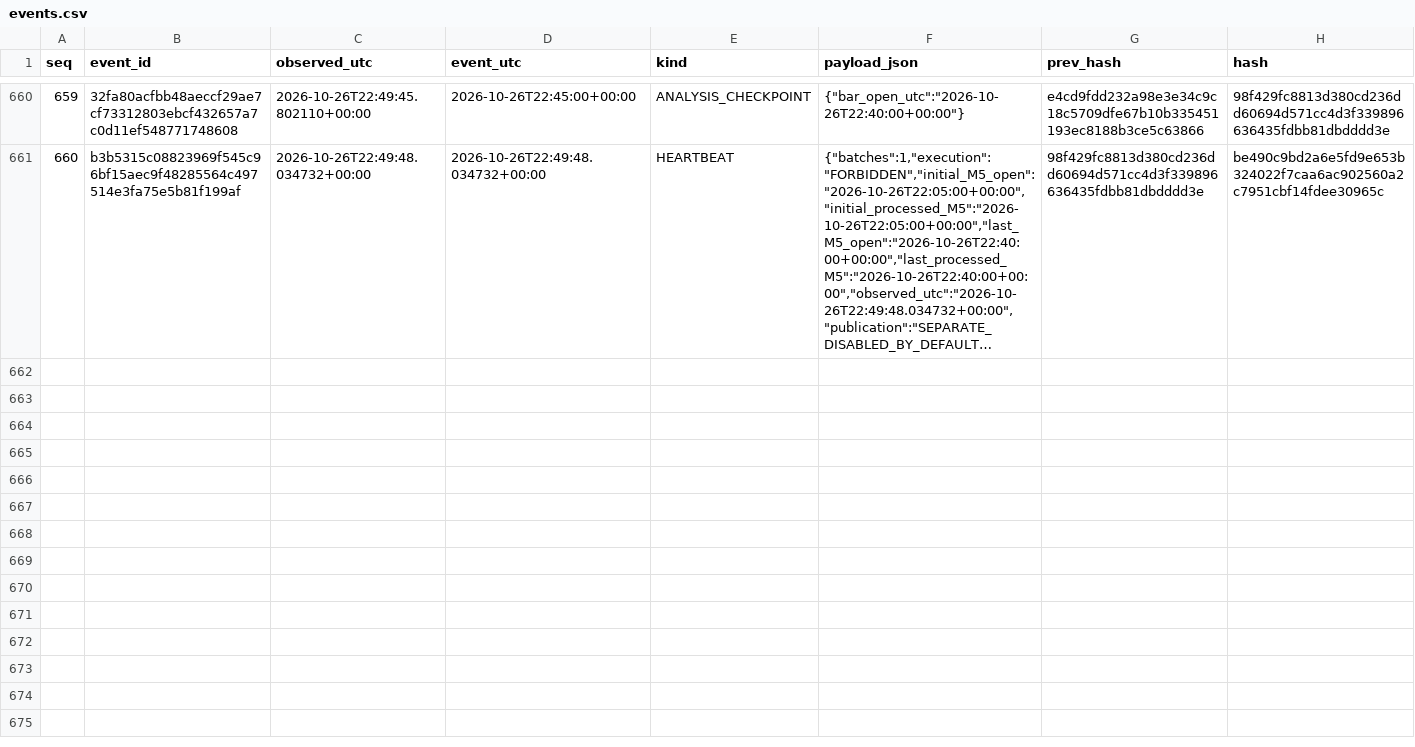
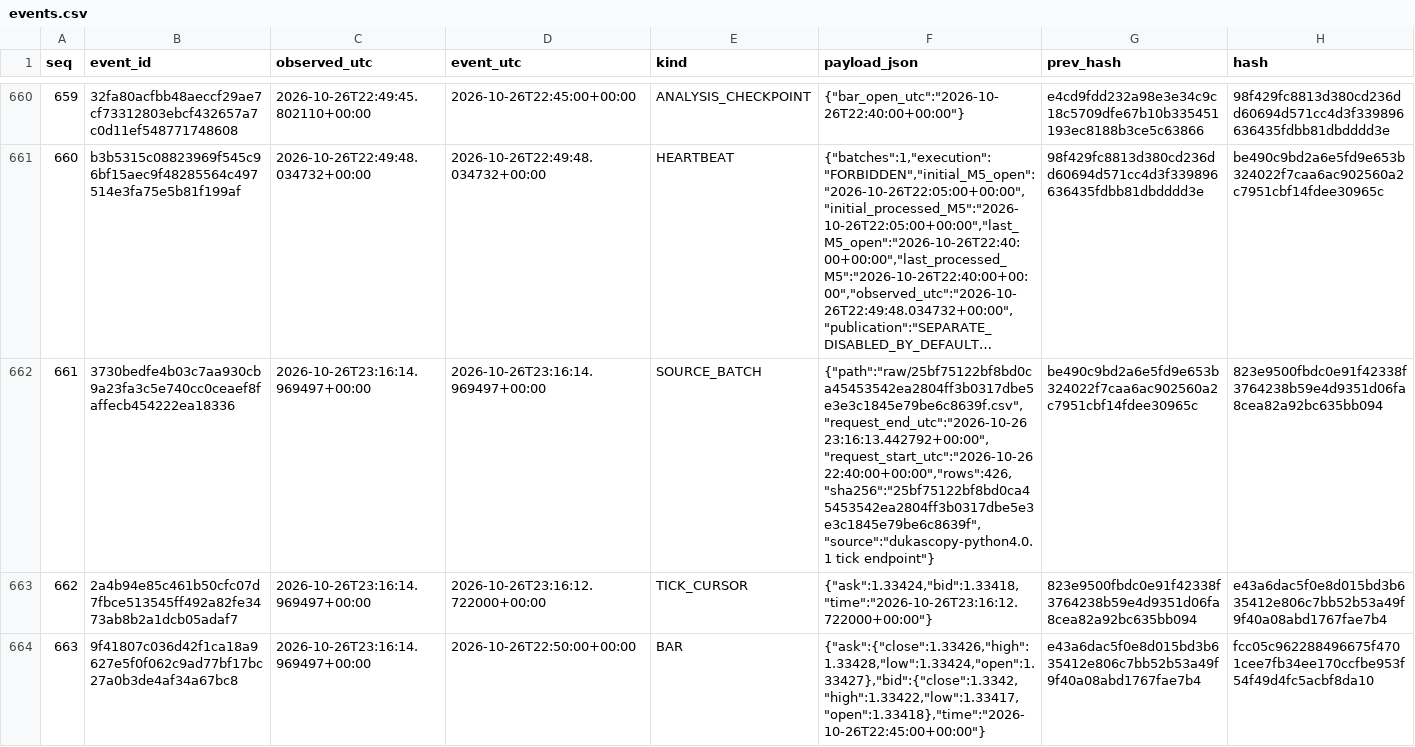
Before and after one commit to cardenm1/fx-signals-bot, a CSV file: session/events.csv, drawn as a sheet; only a part is shown, gaps mark what is left out; long unchanged cells end in …; the diff covers the shown part only; the diff names each change by its address in the sheet, - before the commit and + after, or states it on an @@ line.

```diff
--- a/session/events.csv
+++ b/session/events.csv
+row 662: 661 | 3730bedfe4b03c7aa930cb9a23fa3c5e740cc0ceaef8faffecb454222ea18336 | 2026-10-26T23:16:14.969497+00:00 | 2026-10-26T23:16:14.969497+00:00 | SOURCE_BATCH | {"path":"raw/25bf75122bf8bd0ca45453542ea2804ff3b0317dbe5e3e3c1845e79be6c8639f.csv","request_end_utc":"2026-10-26 23:16:13.442792+00:00","request_start_utc":"2026-10-26 22:40:00+00:00","rows":426,"sha256":"25bf75122bf8bd0ca45453542ea2804ff3b0317dbe5e3e3c1845e79be6c8639f","source":"dukascopy-python4.0.1 tick endpoint"} | be490c9bd2a6e5fd9e653b324022f7caa6ac902560a2c7951cbf14fdee30965c | 823e9500fbdc0e91f42338f3764238b59e4d9351d06fa8cea82a92bc635bb094
+row 663: 662 | 2a4b94e85c461b50cfc07d7fbce513545ff492a82fe3473ab8b2a1dcb05adaf7 | 2026-10-26T23:16:14.969497+00:00 | 2026-10-26T23:16:12.722000+00:00 | TICK_CURSOR | {"ask":1.33424,"bid":1.33418,"time":"2026-10-26T23:16:12.722000+00:00"} | 823e9500fbdc0e91f42338f3764238b59e4d9351d06fa8cea82a92bc635bb094 | e43a6dac5f0e8d015bd3b635412e806c7bb52b53a49f9f40a08abd1767fae7b4
+row 664: 663 | 9f41807c036d42f1ca18a9627e5f0f062c9ad77bf17bc27a0b3de4af34a67bc8 | 2026-10-26T23:16:14.969497+00:00 | 2026-10-26T22:50:00+00:00 | BAR | {"ask":{"close":1.33426,"high":1.33428,"low":1.33424,"open":1.33427},"bid":{"close":1.3342,"high":1.33422,"low":1.33417,"open":1.33418},"time":"2026-10-26T22:45:00+00:00"} | e43a6dac5f0e8d015bd3b635412e806c7bb52b53a49f9f40a08abd1767fae7b4 | fcc05c962288496675f4701cee7fb34ee170ccfbe953f54f49d4fc5acbf8da10
```
Also changed, not shown: 9 added rows elsewhere in this file, session/rejections.csv, session/stages.csv, 2 other files.
